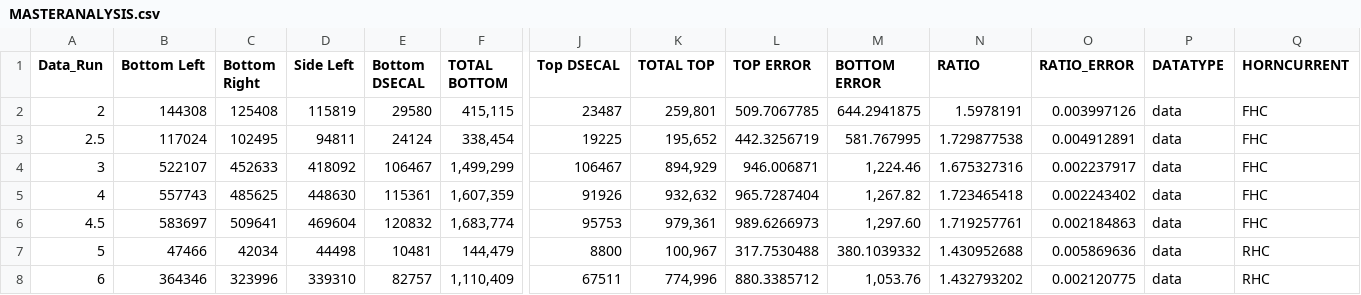
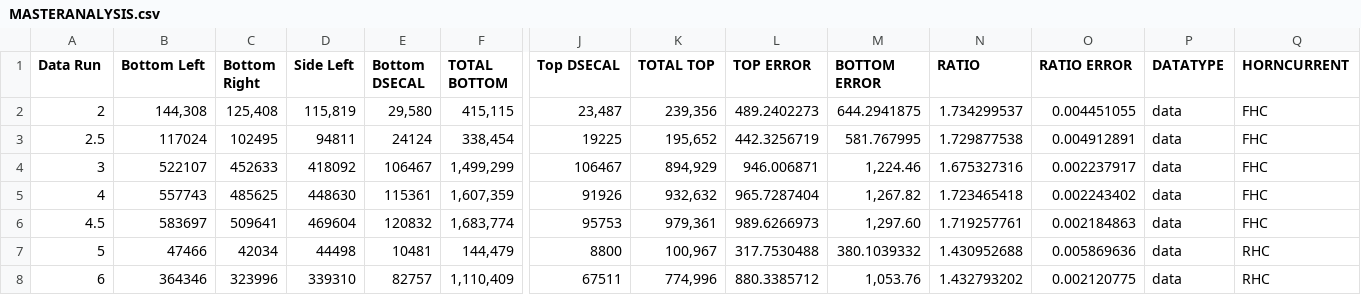
Before and after one commit to willbark3r/fileformasters, a CSV file: MASTERANALYSIS.csv, drawn as a sheet; only a part is shown, gaps mark what is left out; removed rows and columns are numbered as before the commit, all else as after; rows hold the shown columns only; the diff names each change by its address in the sheet, - before the commit and + after, or states it on an @@ line.

Commit message:
Add files via upload

```diff
--- a/MASTERANALYSIS.csv
+++ b/MASTERANALYSIS.csv
-A1: Data_Run
+A1: Data Run
-O1: RATIO_ERROR
+O1: RATIO ERROR
-row 2: 2 | 144308 | 125408 | 115819 | 29580 | 415,115 | 23487 | 259,801 | 509.7067785 | 644.2941875 | 1.5978191 | 0.003997126 | data | FHC
+row 2: 2 | 144,308 | 125,408 | 115,819 | 29,580 | 415,115 | 23,487 | 239,356 | 489.2402273 | 644.2941875 | 1.734299537 | 0.004451055 | data | FHC
```
